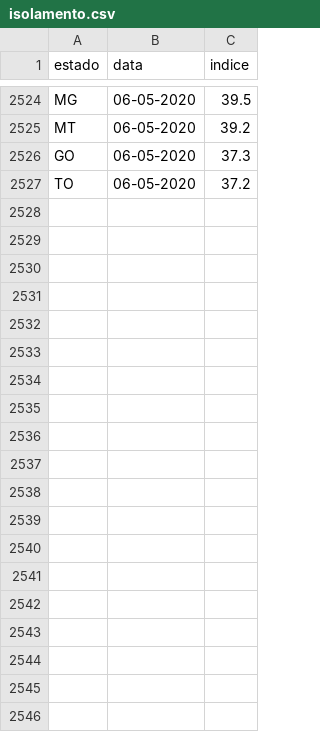
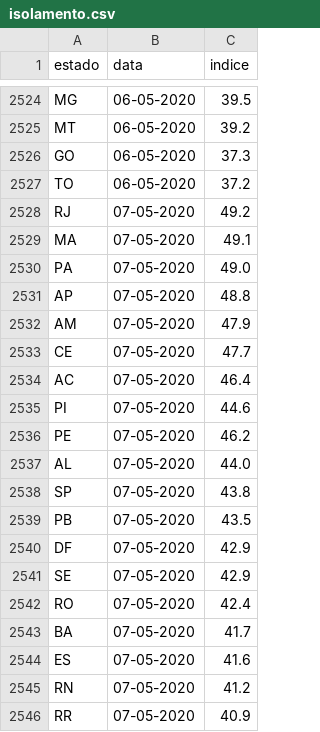
Before and after one commit to predict-icmc/covid19, a CSV file: indices-isolamento/isolamento.csv, drawn as a sheet; only a part is shown, gaps mark what is left out; the diff covers the shown part only.

Commit message:
Atualizando isolamento.csv

```diff
--- a/indices-isolamento/isolamento.csv
+++ b/indices-isolamento/isolamento.csv
@@ -2527 +2527,20 @@ GO,06-05-2020,37.3
 TO,06-05-2020,37.2
+RJ,07-05-2020,49.2
+MA,07-05-2020,49.1
+PA,07-05-2020,49.0
+AP,07-05-2020,48.8
+AM,07-05-2020,47.9
+CE,07-05-2020,47.7
+AC,07-05-2020,46.4
+PI,07-05-2020,44.6
+PE,07-05-2020,46.2
+AL,07-05-2020,44.0
+SP,07-05-2020,43.8
+PB,07-05-2020,43.5
+DF,07-05-2020,42.9
+SE,07-05-2020,42.9
+RO,07-05-2020,42.4
+BA,07-05-2020,41.7
+ES,07-05-2020,41.6
+RN,07-05-2020,41.2
+RR,07-05-2020,40.9
```
Also changed, not shown: 35 added rows elsewhere in this file.
